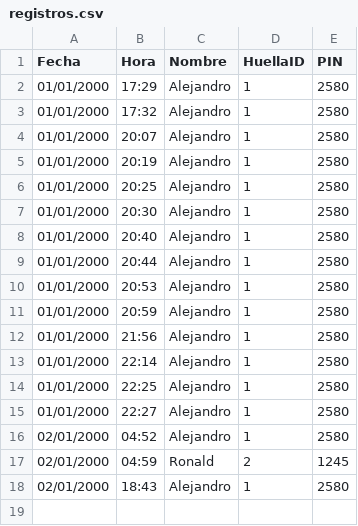
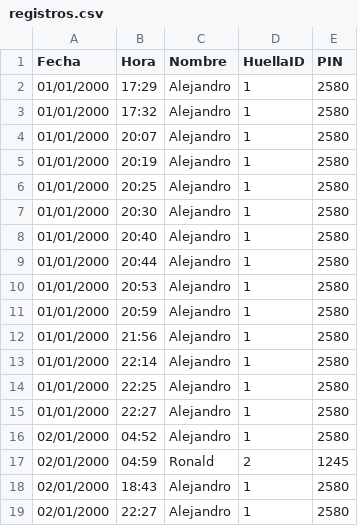
Before and after one commit to 202000790-alt/biometrico2, a CSV file: registros.csv, drawn as a sheet; the diff names each change by its address in the sheet, - before the commit and + after, or states it on an @@ line.

Commit message:
Actualizando registros desde ESP32

```diff
--- a/registros.csv
+++ b/registros.csv
+row 19: 02/01/2000 | 22:27 | Alejandro | 1 | 2580
```
